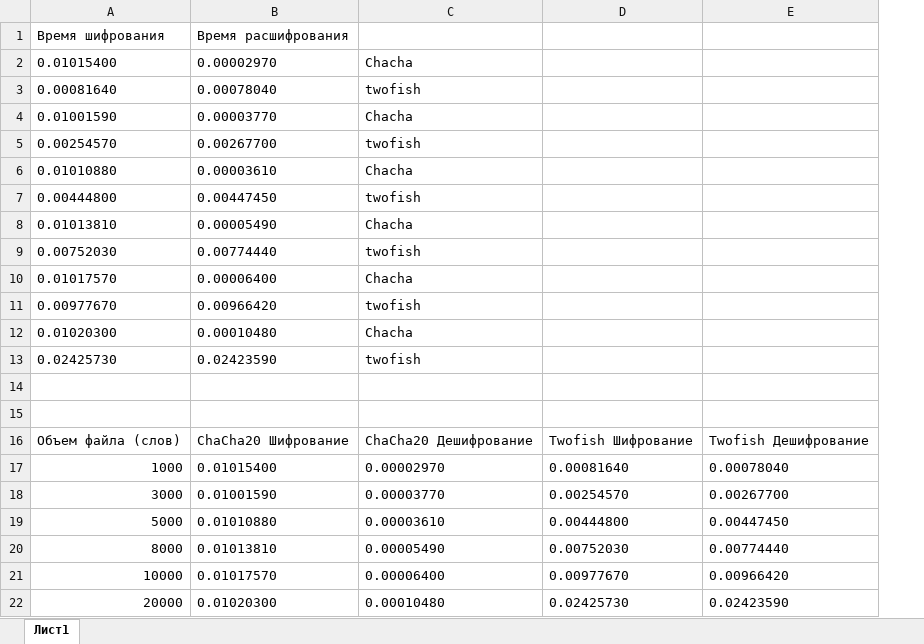
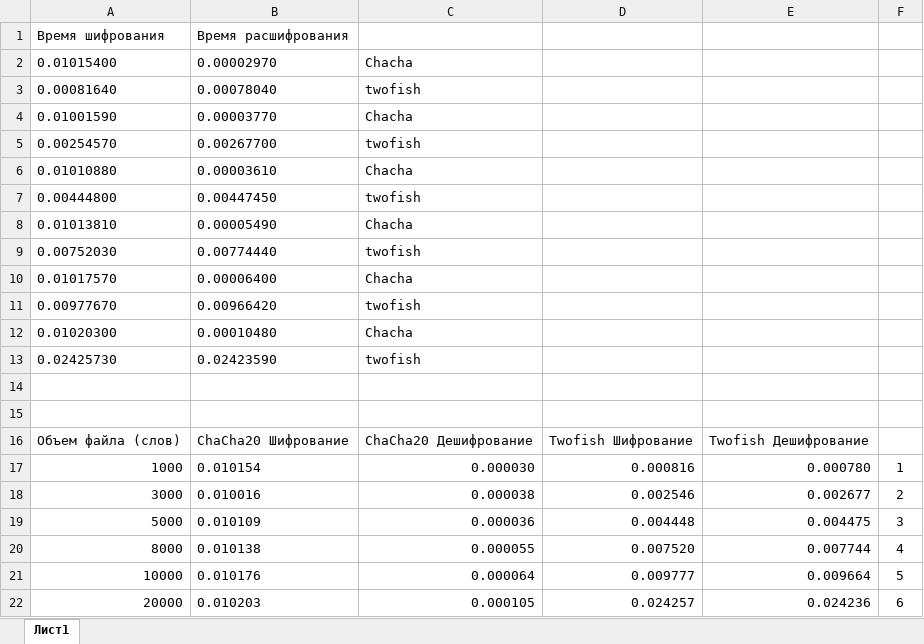
Before and after one commit to Newtr/University, an Excel workbook: Course 4/Kursach/Графики.xlsx, sheet Лист1, drawn as a sheet; values as stored, in another font and other column widths than the file's, no borders; charts and pictures not drawn; removed rows and columns are numbered as before the commit, all else as after; the diff names each change by its address in the sheet, - before the commit and + after, or states it on an @@ line.

```diff
--- a/Course 4/Kursach/Графики.xlsx (sheet Лист1)
+++ b/Course 4/Kursach/Графики.xlsx (sheet Лист1)
-column D, rows 16-22: Twofish Шифрование | 0.00081640 | 0.00254570 | 0.00444800 | 0.00752030 | 0.00977670 | 0.02425730
-column E, rows 16-22: Twofish Дешифрование | 0.00078040 | 0.00267700 | 0.00447450 | 0.00774440 | 0.00966420 | 0.02423590
+column D, rows 16-22: Twofish Шифрование | 0.000816 | 0.002546 | 0.004448 | 0.007520 | 0.009777 | 0.024257
+column E, rows 16-22: Twofish Дешифрование | 0.000780 | 0.002677 | 0.004475 | 0.007744 | 0.009664 | 0.024236
+column F, rows 17-22: 1 | 2 | 3 | 4 | 5 | 6
-B17: 0.01015400
+B17: 0.010154
-C17: 0.00002970
+C17: 0.000030
-B18: 0.01001590
+B18: 0.010016
-C18: 0.00003770
+C18: 0.000038
-B19: 0.01010880
+B19: 0.010109
-C19: 0.00003610
+C19: 0.000036
-B20: 0.01013810
+B20: 0.010138
-C20: 0.00005490
+C20: 0.000055
-B21: 0.01017570
+B21: 0.010176
-C21: 0.00006400
+C21: 0.000064
-B22: 0.01020300
+B22: 0.010203
-C22: 0.00010480
+C22: 0.000105
```
Also changed, not shown: charts or pictures, 6 other files.
